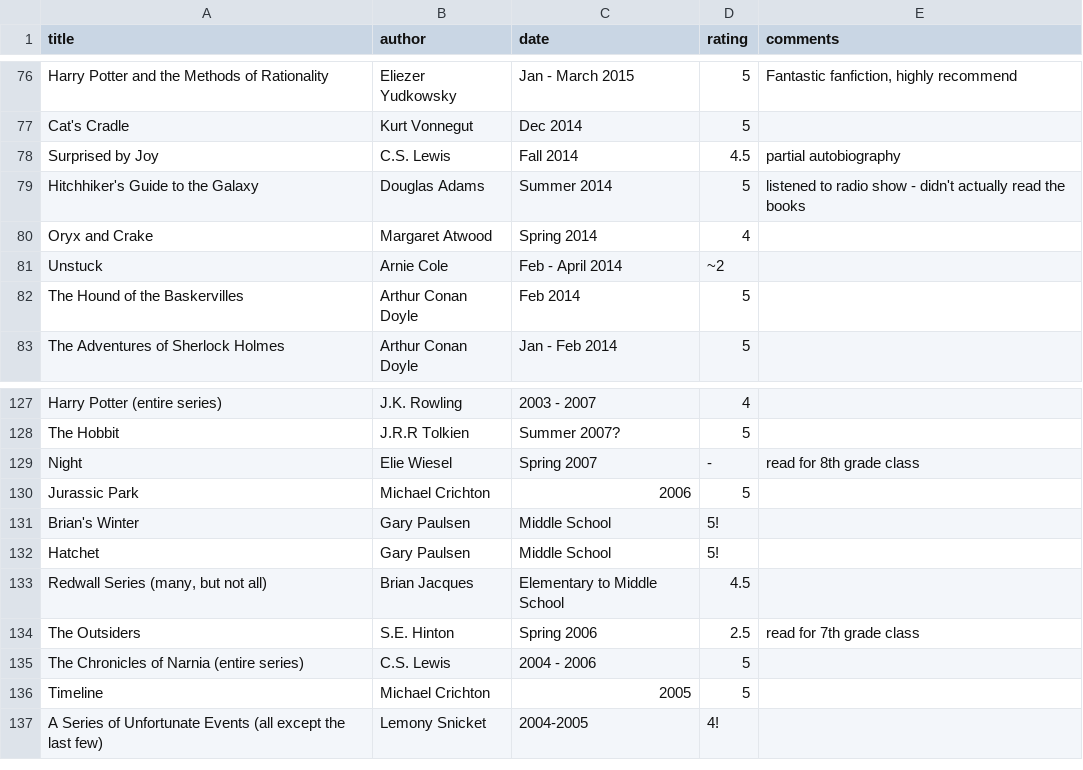
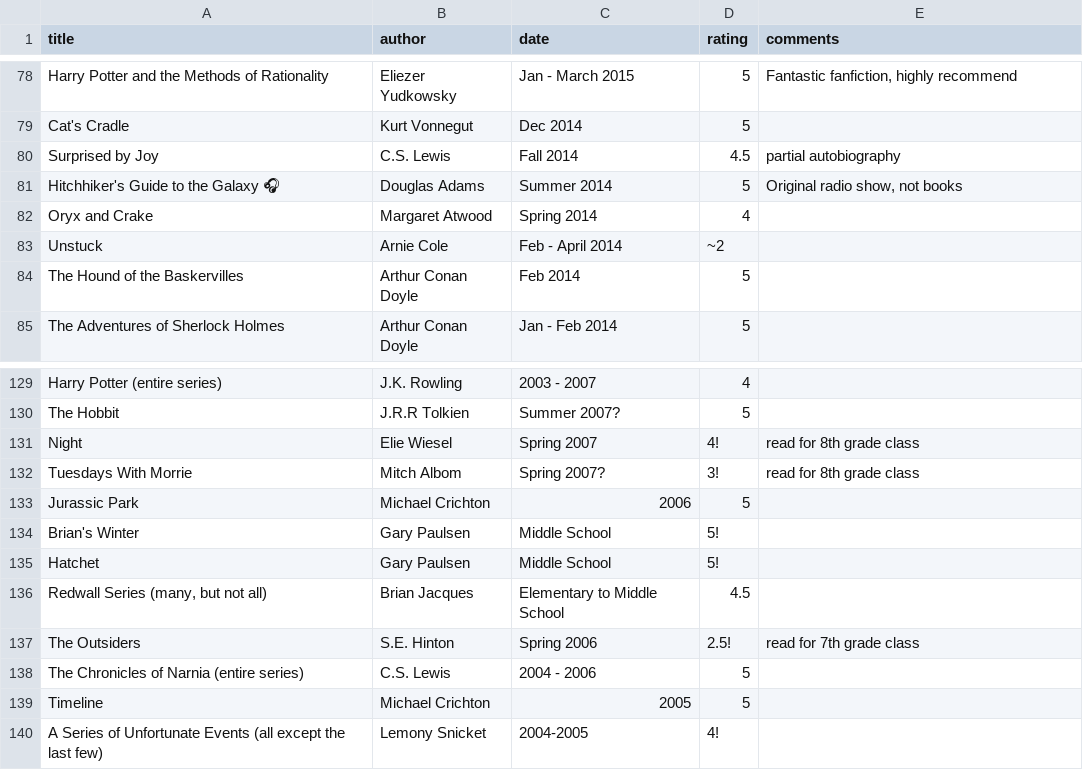
Before and after one commit to JeffSolo/jeffsolo.github.com, a CSV file: _data/books.csv, drawn as a sheet; only a part is shown, gaps mark what is left out; the diff covers the shown part only.

Commit message:
updated books, audiobooks

```diff
--- a/_data/books.csv
+++ b/_data/books.csv
@@ -78,3 +80,3 @@ Cat's Cradle,Kurt Vonnegut,Dec 2014,5,
 Surprised by Joy,C.S. Lewis,Fall 2014,4.5,partial autobiography
-Hitchhiker's Guide to the Galaxy,Douglas Adams,Summer 2014,5,listened to radio show - didn't actually read the books
+Hitchhiker's Guide to the Galaxy 🎧,Douglas Adams,Summer 2014,5,"Original radio show, not books"
 Oryx and Crake,Margaret Atwood,Spring 2014,4,
@@ -128,3 +130,4 @@ Harry Potter (entire series),J.K. Rowling,2003 - 2007,4,
 The Hobbit,J.R.R Tolkien,Summer 2007?,5,
-Night,Elie Wiesel,Spring 2007,-,read for 8th grade class
+Night,Elie Wiesel,Spring 2007,4!,read for 8th grade class
+Tuesdays With Morrie,Mitch Albom,Spring 2007?,3!,read for 8th grade class
 Jurassic Park,Michael Crichton,2006,5,
@@ -133,3 +136,3 @@ Hatchet,Gary Paulsen,Middle School,5!,
 "Redwall Series (many, but not all)",Brian Jacques,Elementary to Middle School,4.5,
-The Outsiders,S.E. Hinton,Spring 2006,2.5,read for 7th grade class
+The Outsiders,S.E. Hinton,Spring 2006,2.5!,read for 7th grade class
 The Chronicles of Narnia (entire series),C.S. Lewis,2004 - 2006,5,
```
Also changed, not shown: 2 added rows and 15 edited cells elsewhere in this file.
